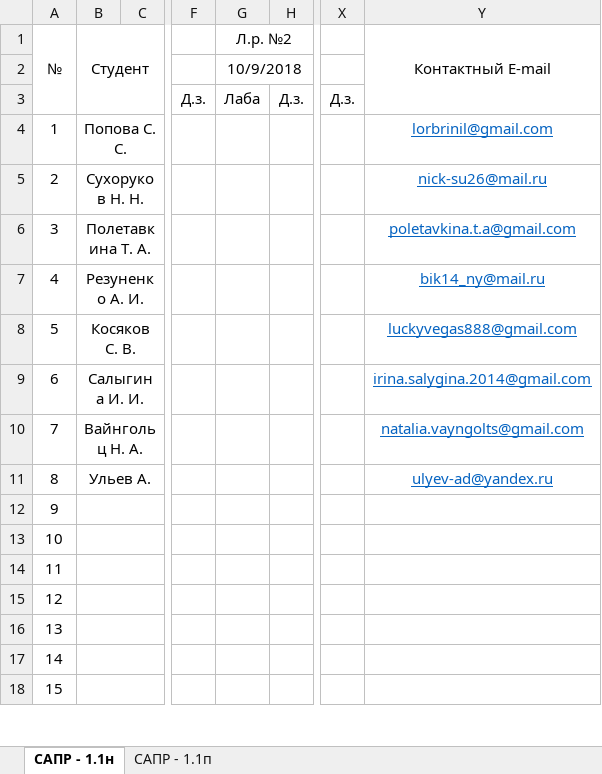
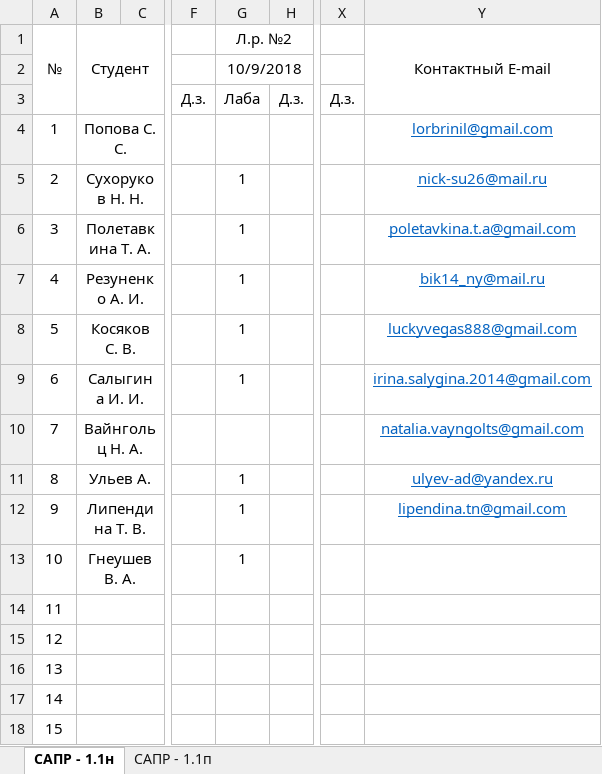
Before and after one commit to SashkaCosmonaut/design-of-aipacs-course, an Excel workbook: Присутствие и дз.xlsx, sheet САПР - 1.1н, drawn as a sheet; only a part is shown, gaps mark what is left out; values as stored, in another font and other column widths than the file's, no borders; conditional formats not drawn; the diff names each change by its address in the sheet, - before the commit and + after, or states it on an @@ line.

Commit message:
Отмечены пришедшие на вторую лабораторную.

```diff
--- a/Присутствие и дз.xlsx (sheet САПР - 1.1н)
+++ b/Присутствие и дз.xlsx (sheet САПР - 1.1н)
-G5:G9 (Л.р. №2): (empty)
+G5:G9 (Л.р. №2): 1
-G11:G13 (Л.р. №2): (empty)
+G11:G13 (Л.р. №2): 1
-B12 (Студент): (empty)
+B12 (Студент): Липендина Т. В.
-Y12 (Контактный E-mail): (empty)
+Y12 (Контактный E-mail): lipendina.tn@gmail.com
-B13 (Студент): (empty)
+B13 (Студент): Гнеушев В. А.
```
